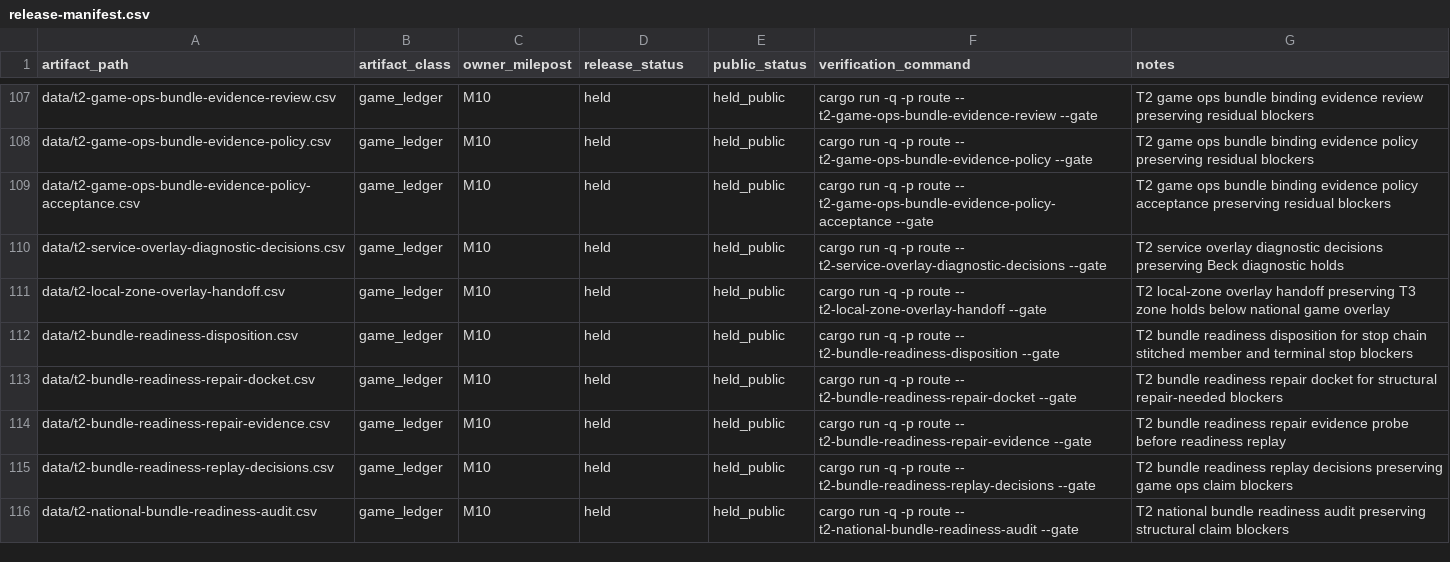
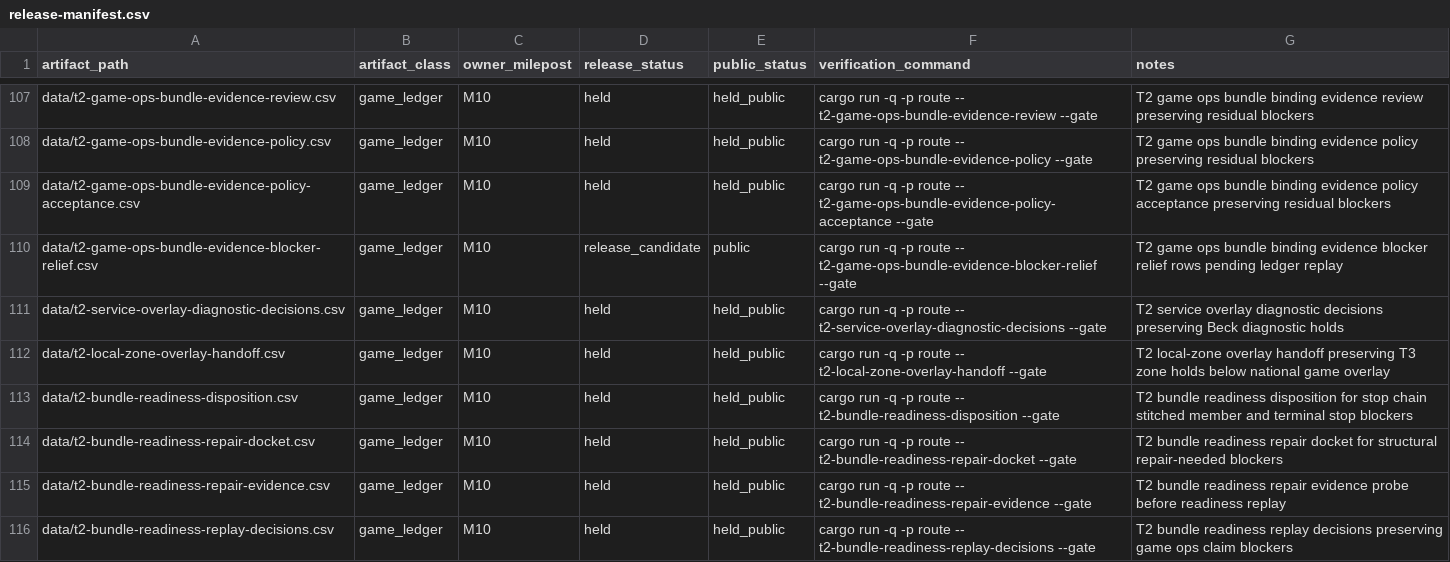
Before and after one commit to giodl73-repo/ROUTE, a CSV file: data/release-manifest.csv, drawn as a sheet; only a part is shown, gaps mark what is left out; the shorter side is filled out with more unchanged rows; the diff names each change by its address in the sheet, - before the commit and + after, or states it on an @@ line.

```diff
--- a/data/release-manifest.csv
+++ b/data/release-manifest.csv
+row 110: data/t2-game-ops-bundle-evidence-blocker-relief.csv | game_ledger | M10 | release_candidate | public | cargo run -q -p route -- t2-game-ops-bundle-evidence-blocker-relief --gate | T2 game ops bundle binding evidence blocker relief rows pending ledger replay
```
Also changed, not shown: data/tier-optimizer-runs.csv, 7 other files.
